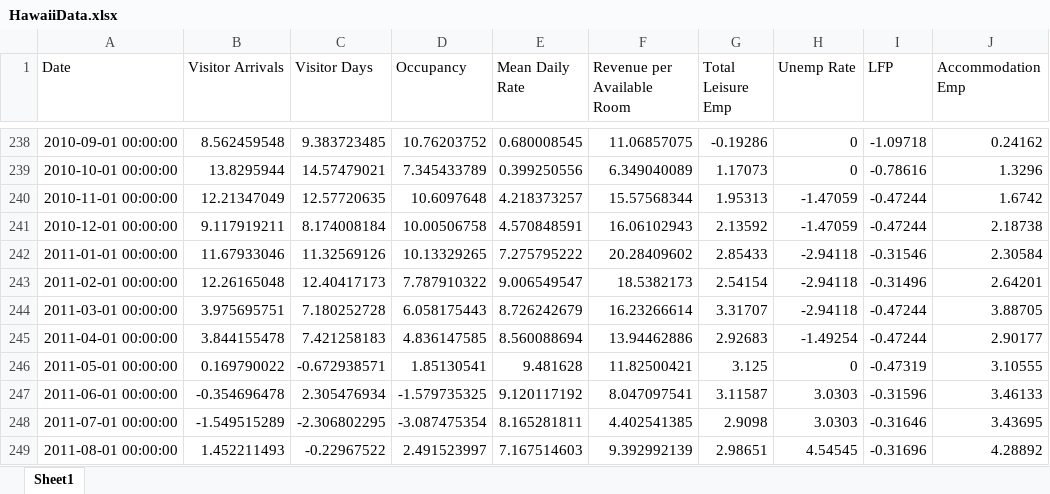
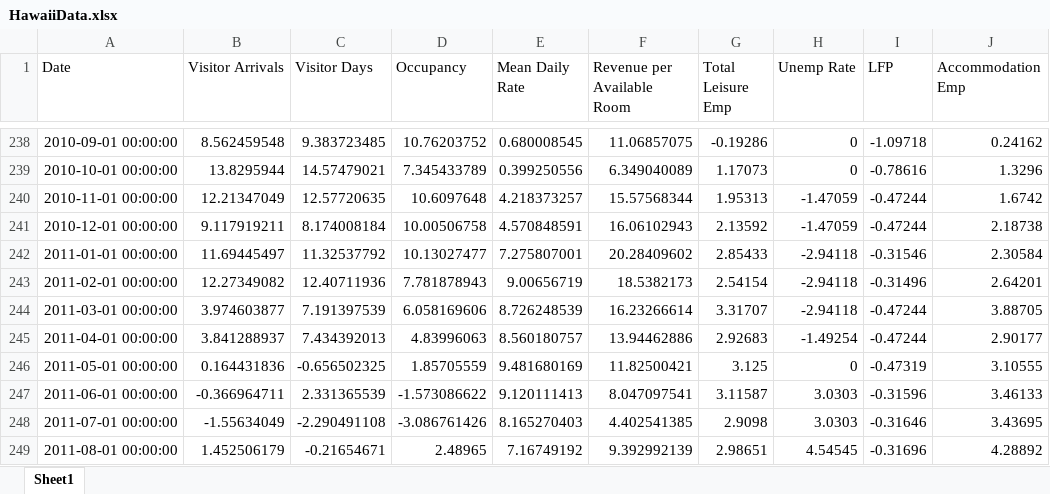
Before and after one commit to jgreathouse9/SynthWorld, an Excel workbook: Paper1/Paper/Data/HawaiiData.xlsx, sheet Sheet1, drawn as a sheet; only a part is shown, gaps mark what is left out; values as stored, in another font and other column widths than the file's, no borders; the diff covers the shown part only; the diff names each change by its address in the sheet, - before the commit and + after, or states it on an @@ line.

```diff
--- a/Paper1/Paper/Data/HawaiiData.xlsx (sheet Sheet1)
+++ b/Paper1/Paper/Data/HawaiiData.xlsx (sheet Sheet1)
-B242 (Visitor Arrivals): 11.67933046
+B242 (Visitor Arrivals): 11.69445497
-C242 (Visitor Days): 11.32569126
+C242 (Visitor Days): 11.32537792
-D242 (Occupancy): 10.13329265
+D242 (Occupancy): 10.13027477
-E242 (Mean Daily Rate): 7.275795222
+E242 (Mean Daily Rate): 7.275807001
-B243 (Visitor Arrivals): 12.26165048
+B243 (Visitor Arrivals): 12.27349082
-C243 (Visitor Days): 12.40417173
+C243 (Visitor Days): 12.40711936
-D243 (Occupancy): 7.787910322
+D243 (Occupancy): 7.781878943
-E243 (Mean Daily Rate): 9.006549547
+E243 (Mean Daily Rate): 9.00656719
-B244 (Visitor Arrivals): 3.975695751
+B244 (Visitor Arrivals): 3.974603877
-C244 (Visitor Days): 7.180252728
+C244 (Visitor Days): 7.191397539
-D244 (Occupancy): 6.058175443
+D244 (Occupancy): 6.058169606
-E244 (Mean Daily Rate): 8.726242679
+E244 (Mean Daily Rate): 8.726248539
-B245 (Visitor Arrivals): 3.844155478
+B245 (Visitor Arrivals): 3.841288937
-C245 (Visitor Days): 7.421258183
+C245 (Visitor Days): 7.434392013
-D245 (Occupancy): 4.836147585
+D245 (Occupancy): 4.83996063
-E245 (Mean Daily Rate): 8.560088694
+E245 (Mean Daily Rate): 8.560180757
-B246 (Visitor Arrivals): 0.169790022
+B246 (Visitor Arrivals): 0.164431836
-C246 (Visitor Days): -0.672938571
+C246 (Visitor Days): -0.656502325
-D246 (Occupancy): 1.85130541
+D246 (Occupancy): 1.85705559
-E246 (Mean Daily Rate): 9.481628
+E246 (Mean Daily Rate): 9.481680169
-B247 (Visitor Arrivals): -0.354696478
+B247 (Visitor Arrivals): -0.366964711
-C247 (Visitor Days): 2.305476934
+C247 (Visitor Days): 2.331365539
-D247 (Occupancy): -1.579735325
+D247 (Occupancy): -1.573086622
-E247 (Mean Daily Rate): 9.120117192
+E247 (Mean Daily Rate): 9.120111413
-B248 (Visitor Arrivals): -1.549515289
+B248 (Visitor Arrivals): -1.55634049
-C248 (Visitor Days): -2.306802295
+C248 (Visitor Days): -2.290491108
-D248 (Occupancy): -3.087475354
+D248 (Occupancy): -3.086761426
-E248 (Mean Daily Rate): 8.165281811
+E248 (Mean Daily Rate): 8.165270403
-B249 (Visitor Arrivals): 1.452211493
+B249 (Visitor Arrivals): 1.452506179
-C249 (Visitor Days): -0.22967522
+C249 (Visitor Days): -0.21654671
-D249 (Occupancy): 2.491523997
+D249 (Occupancy): 2.48965
-E249 (Mean Daily Rate): 7.167514603
+E249 (Mean Daily Rate): 7.16749192
```
Also changed, not shown: 446 edited cells elsewhere in this sheet.
